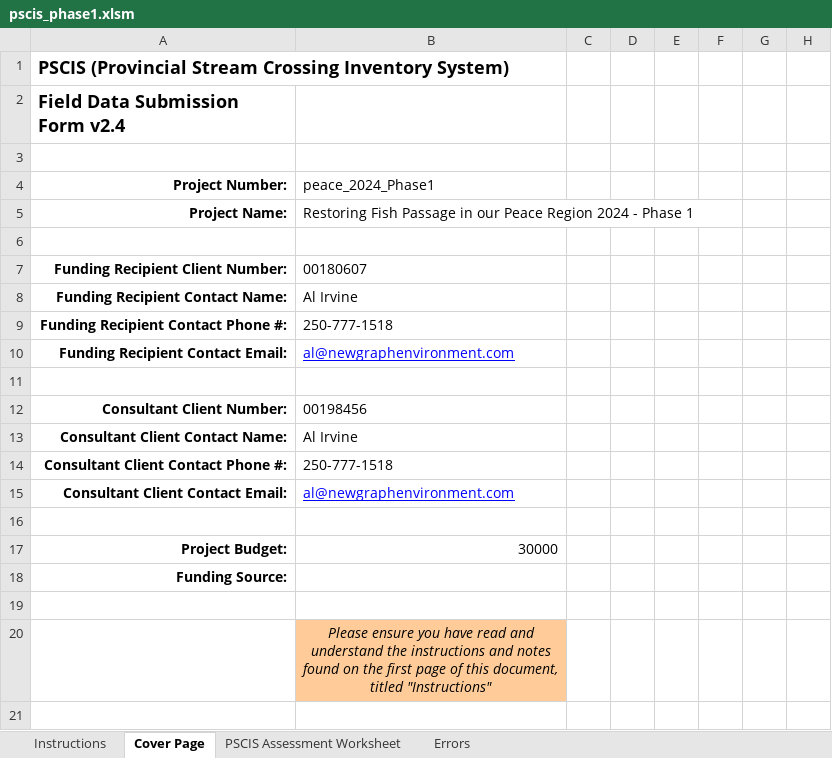
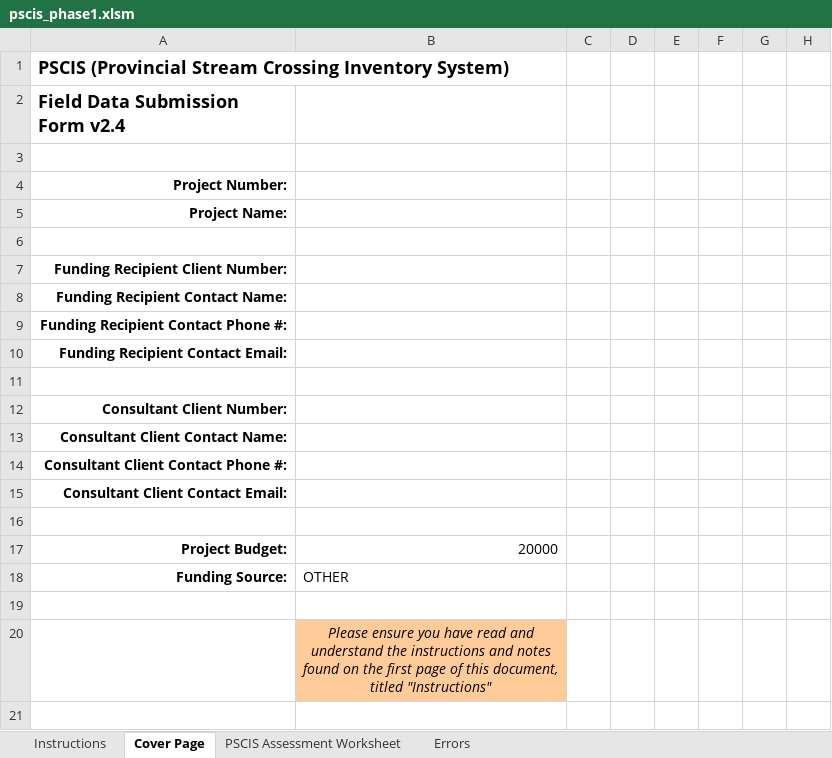
Before and after one commit to NewGraphEnvironment/fish_passage_peace_2025_reporting, an Excel workbook: data/pscis_phase1.xlsm, sheet Cover Page, drawn as a sheet; only a part is shown; values as stored, in another font and other column widths than the file's, no borders; conditional formats not drawn; the diff names each change by its address in the sheet, - before the commit and + after, or states it on an @@ line.

```diff
--- a/data/pscis_phase1.xlsm (sheet Cover Page)
+++ b/data/pscis_phase1.xlsm (sheet Cover Page)
-B4: peace_2024_Phase1
+B4: (empty)
-B5: Restoring Fish Passage in our Peace Region 2024 - Phase 1
+B5: (empty)
-B7: 00180607
+B7: (empty)
-B8: Al Irvine
+B8: (empty)
-B9: 250-777-1518
+B9: (empty)
-B10: al@newgraphenvironment.com
+B10: (empty)
-B12: 00198456
+B12: (empty)
-B13: Al Irvine
+B13: (empty)
-B14: 250-777-1518
+B14: (empty)
-B15: al@newgraphenvironment.com
+B15: (empty)
-B17: 30000
+B17: 20000
-B18: (empty)
+B18: OTHER
```
Also changed, not shown: sheet PSCIS Assessment Worksheet, data/pscis_phase2.xlsm, data/pscis_reassessments.xlsm.
